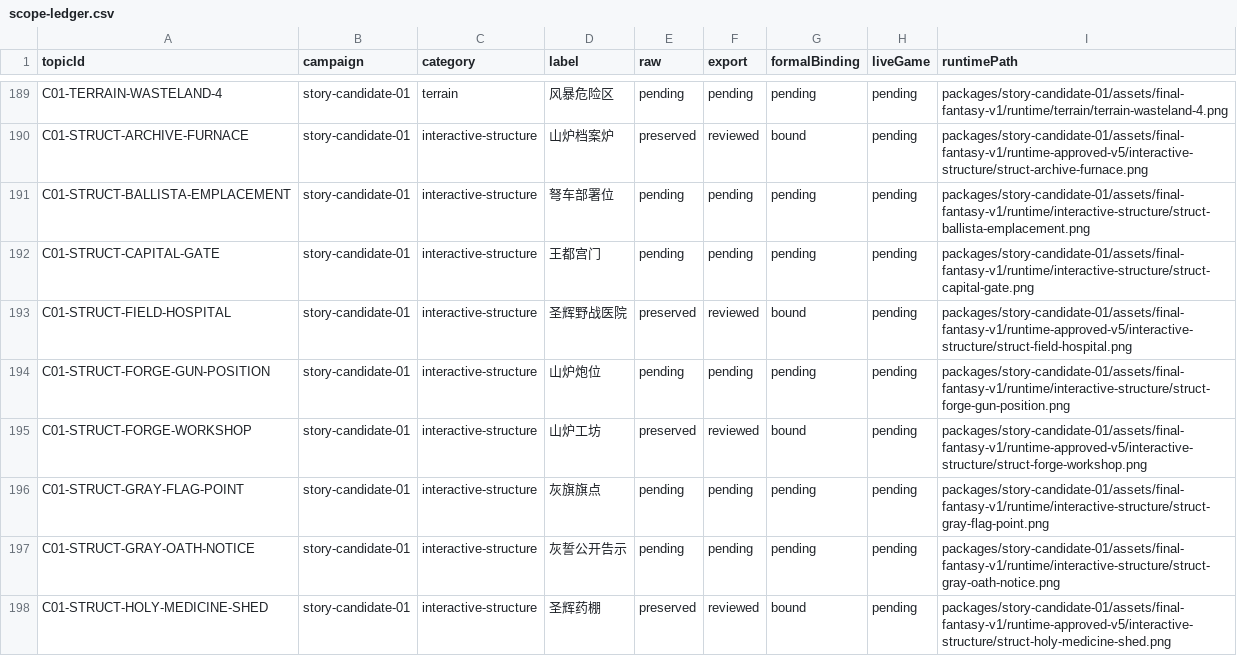
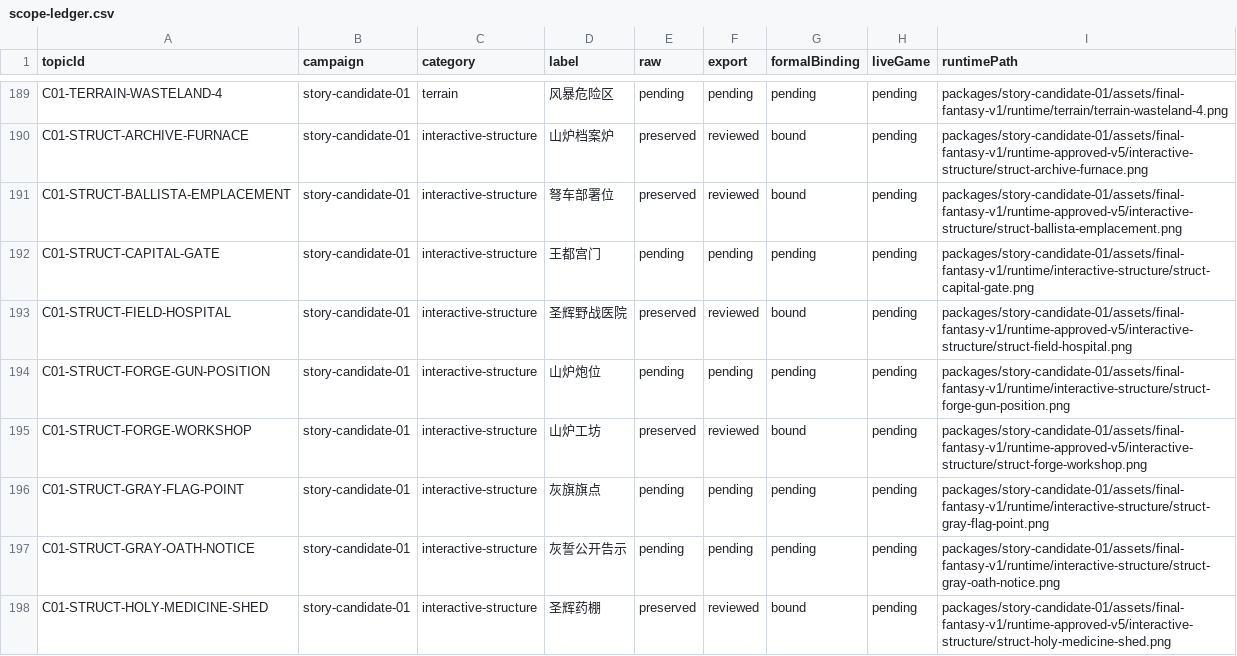
Before and after one commit to Tangerg/empire, a CSV file: docs/art-rebuild-20261019/approved-v5/scope-ledger.csv, drawn as a sheet; only a part is shown, gaps mark what is left out.

```diff
--- a/docs/art-rebuild-20261019/approved-v5/scope-ledger.csv
+++ b/docs/art-rebuild-20261019/approved-v5/scope-ledger.csv
@@ -190,3 +190,3 @@ C01-TERRAIN-WASTELAND-4,story-candidate-01,terrain,风暴危险区,pending,pendi
 C01-STRUCT-ARCHIVE-FURNACE,story-candidate-01,interactive-structure,山炉档案炉,preserved,reviewed,bound,pending,packages/story-candidate-01/assets/final-fantasy-v1/runtime-approved-v5/interactive-structure/struct-archive-furnace.png
-C01-STRUCT-BALLISTA-EMPLACEMENT,story-candidate-01,interactive-structure,弩车部署位,pending,pending,pending,pending,packages/story-candidate-01/assets/final-fantasy-v1/runtime/interactive-structure/struct-ballista-emplacement.png
+C01-STRUCT-BALLISTA-EMPLACEMENT,story-candidate-01,interactive-structure,弩车部署位,preserved,reviewed,bound,pending,packages/story-candidate-01/assets/final-fantasy-v1/runtime-approved-v5/interactive-structure/struct-ballista-emplacement.png
 C01-STRUCT-CAPITAL-GATE,story-candidate-01,interactive-structure,王都宫门,pending,pending,pending,pending,packages/story-candidate-01/assets/final-fantasy-v1/runtime/interactive-structure/struct-capital-gate.png
```
Also changed, not shown: 58 other files.
